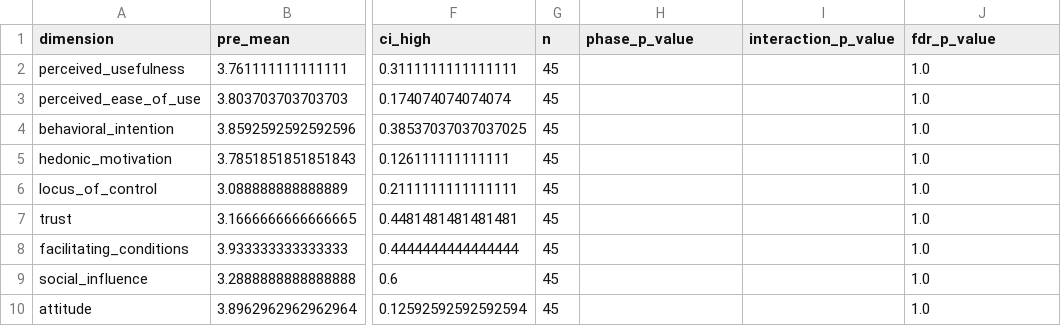
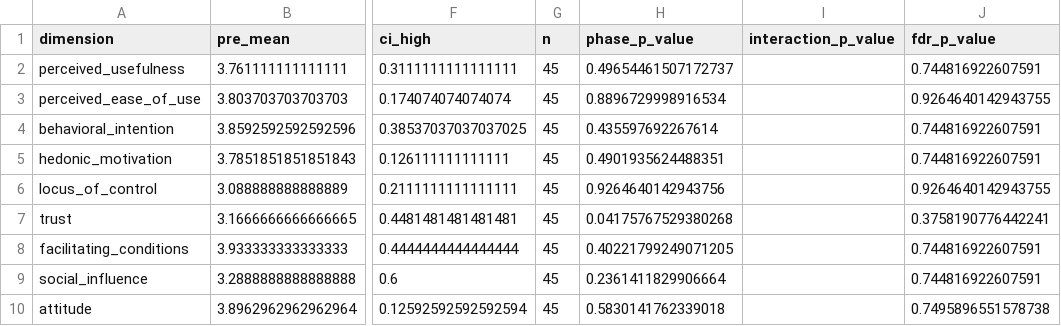
Before and after one commit to NoeFlandre/genai-literacy-trial, a CSV file: paper_outputs/quantitative/table_prepost_survey_change.csv, drawn as a sheet; only a part is shown, gaps mark what is left out; the diff names each change by its address in the sheet, - before the commit and + after, or states it on an @@ line.

Commit message:
fix: correct quantitative analysis

```diff
--- a/paper_outputs/quantitative/table_prepost_survey_change.csv
+++ b/paper_outputs/quantitative/table_prepost_survey_change.csv
-H2 (phase_p_value): (empty)
+H2 (phase_p_value): 0.49654461507172737
-J2 (fdr_p_value): 1.0
+J2 (fdr_p_value): 0.744816922607591
-H3 (phase_p_value): (empty)
+H3 (phase_p_value): 0.8896729998916534
-J3 (fdr_p_value): 1.0
+J3 (fdr_p_value): 0.9264640142943755
-H4 (phase_p_value): (empty)
+H4 (phase_p_value): 0.435597692267614
-J4:J5 (fdr_p_value): 1.0
+J4:J5 (fdr_p_value): 0.744816922607591
-H5 (phase_p_value): (empty)
+H5 (phase_p_value): 0.4901935624488351
-H6 (phase_p_value): (empty)
+H6 (phase_p_value): 0.9264640142943756
-J6 (fdr_p_value): 1.0
+J6 (fdr_p_value): 0.9264640142943755
-H7 (phase_p_value): (empty)
+H7 (phase_p_value): 0.04175767529380268
-J7 (fdr_p_value): 1.0
+J7 (fdr_p_value): 0.3758190776442241
-H8 (phase_p_value): (empty)
+H8 (phase_p_value): 0.40221799249071205
-J8:J9 (fdr_p_value): 1.0
+J8:J9 (fdr_p_value): 0.744816922607591
-H9 (phase_p_value): (empty)
+H9 (phase_p_value): 0.2361411829906664
-H10 (phase_p_value): (empty)
+H10 (phase_p_value): 0.5830141762339018
-J10 (fdr_p_value): 1.0
+J10 (fdr_p_value): 0.7495896551578738
```
Also changed, not shown: paper_outputs/quantitative/table_calibration_models.csv, paper_outputs/quantitative/table_learning_outcome_models.csv, 15 other files.
